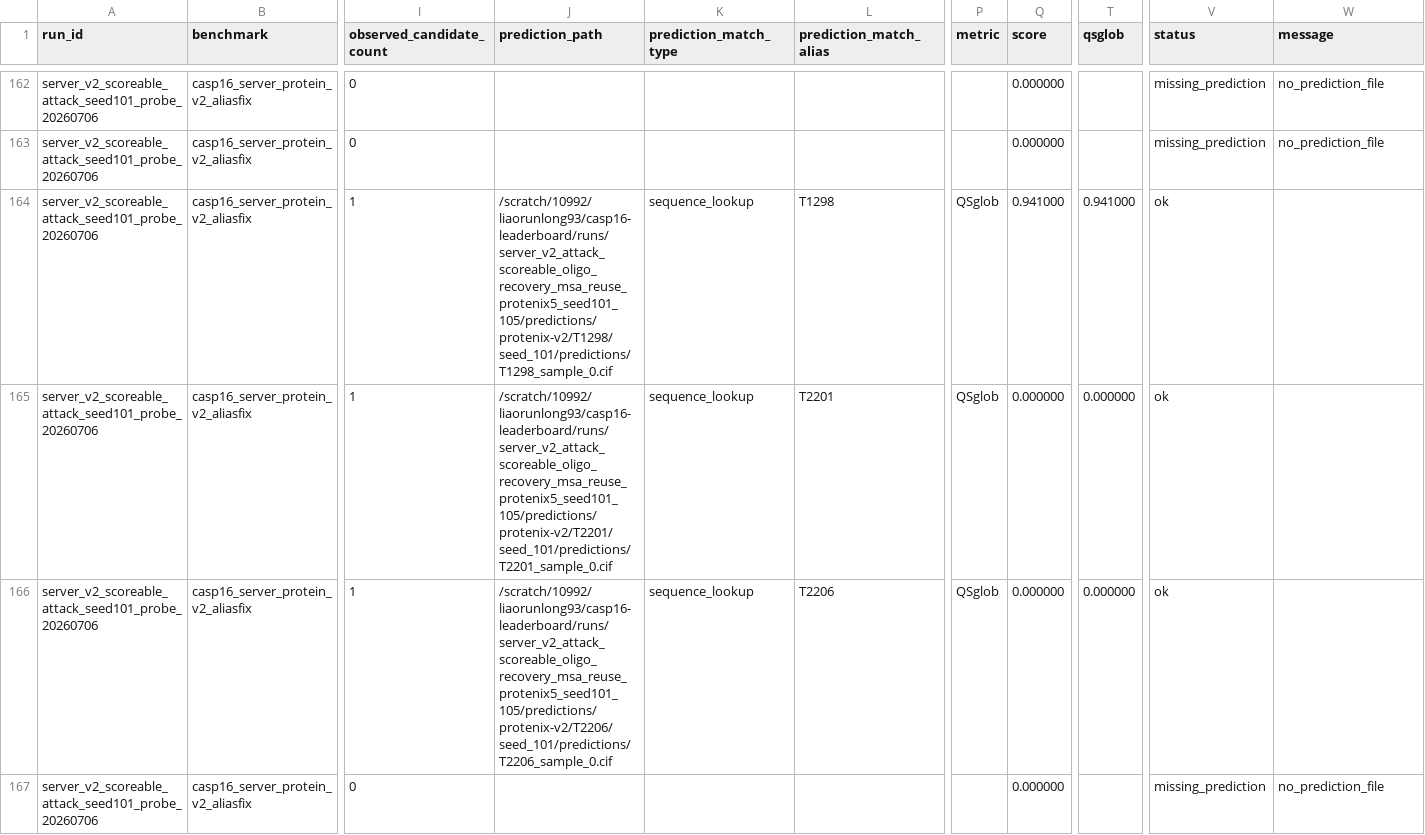
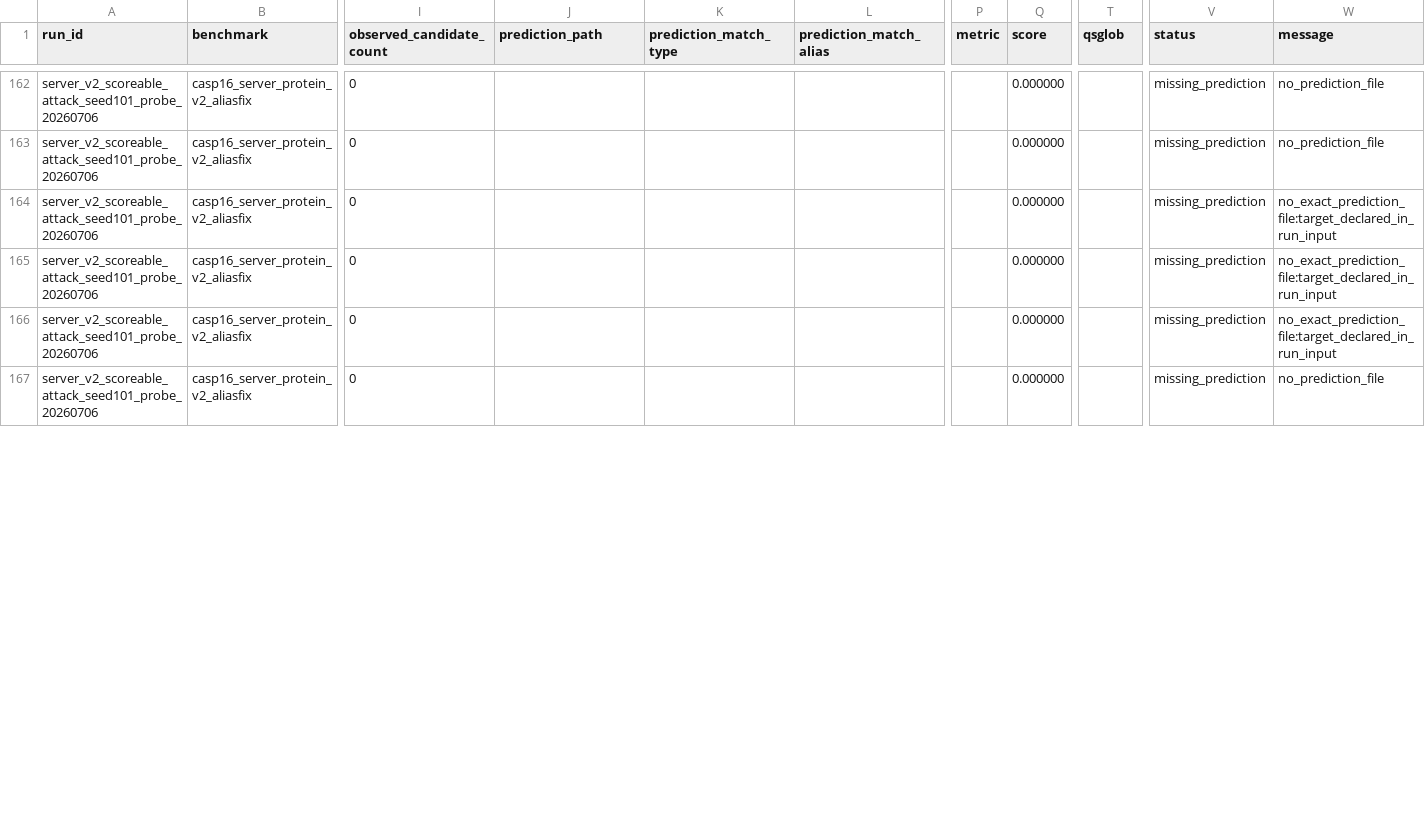
Before and after one commit to CyberDragon93/CASP-16-Autoresearch, a CSV file: diagnostics/score_probes/server_v2_scoreable_attack_seed101_probe_20260706/target_scores.csv, drawn as a sheet; only a part is shown, gaps mark what is left out; the diff covers the shown part only; the diff names each change by its address in the sheet, - before the commit and + after, or states it on an @@ line.

```diff
--- a/diagnostics/score_probes/server_v2_scoreable_attack_seed101_probe_20260706/target_scores.csv
+++ b/diagnostics/score_probes/server_v2_scoreable_attack_seed101_probe_20260706/target_scores.csv
-I164:I166 (observed_candidate_count): 1
+I164:I166 (observed_candidate_count): 0
-J164 (prediction_path): /scratch/10992/liaorunlong93/casp16-leaderboard/runs/server_v2_attack_scoreable_oligo_recovery_msa_reuse_protenix5_seed101_105/predictions/protenix-v2/T1298/seed_101/predictions/T1298_sample_0.cif
+J164 (prediction_path): (empty)
-K164:K166 (prediction_match_type): sequence_lookup
+K164:K166 (prediction_match_type): (empty)
-L164 (prediction_match_alias): T1298
+L164 (prediction_match_alias): (empty)
-P164:P166 (metric): QSglob
+P164:P166 (metric): (empty)
-Q164 (score): 0.941000
+Q164 (score): 0.000000
-T164 (qsglob): 0.941000
+T164 (qsglob): (empty)
-V164:V166 (status): ok
+V164:V166 (status): missing_prediction
-W164:W166 (message): (empty)
+W164:W166 (message): no_exact_prediction_file:target_declared_in_run_input
-J165 (prediction_path): /scratch/10992/liaorunlong93/casp16-leaderboard/runs/server_v2_attack_scoreable_oligo_recovery_msa_reuse_protenix5_seed101_105/predictions/protenix-v2/T2201/seed_101/predictions/T2201_sample_0.cif
+J165 (prediction_path): (empty)
-L165 (prediction_match_alias): T2201
+L165 (prediction_match_alias): (empty)
-T165:T166 (qsglob): 0.000000
+T165:T166 (qsglob): (empty)
-J166 (prediction_path): /scratch/10992/liaorunlong93/casp16-leaderboard/runs/server_v2_attack_scoreable_oligo_recovery_msa_reuse_protenix5_seed101_105/predictions/protenix-v2/T2206/seed_101/predictions/T2206_sample_0.cif
+J166 (prediction_path): (empty)
-L166 (prediction_match_alias): T2206
+L166 (prediction_match_alias): (empty)
```
Also changed, not shown: 126 edited cells elsewhere in this file, leaderboards/casp16_server_protein_v2_aliasfix/runs.csv, leaderboards/casp16_server_protein_v2_aliasfix/target_scores.csv, 13 other files.
